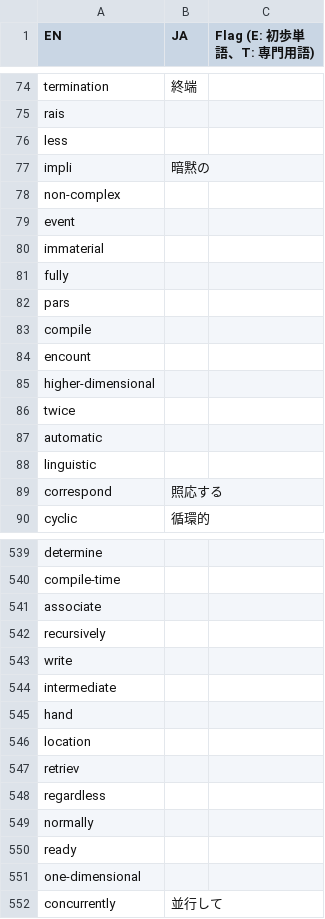
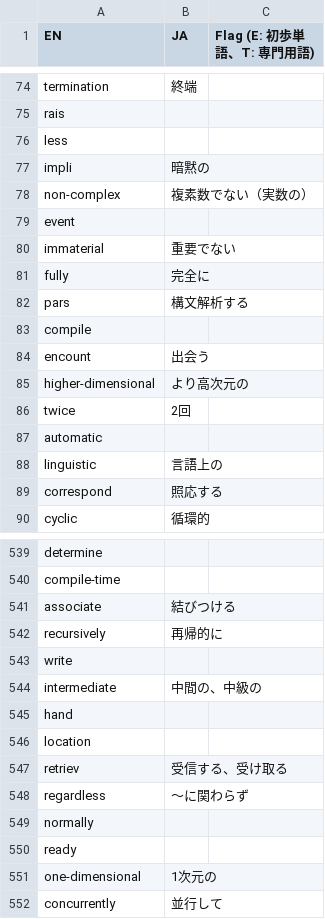
Before and after one commit to DQNEO/gospec-analyzer, a TSV file: data/dic.ja.tsv, drawn as a sheet; only a part is shown, gaps mark what is left out; the diff covers the shown part only.

```diff
--- a/data/dic.ja.tsv
+++ b/data/dic.ja.tsv
@@ -77,13 +77,13 @@ less
 impli	暗黙の	
-non-complex		
+non-complex	複素数でない（実数の）	
 event		
-immaterial		
-fully		
-pars		
+immaterial	重要でない	
+fully	完全に	
+pars	構文解析する	
 compile		
-encount		
-higher-dimensional		
-twice		
+encount	出会う	
+higher-dimensional	より高次元の	
+twice	2回	
 automatic		
-linguistic		
+linguistic	言語上の	
 correspond	照応する	
@@ -540,13 +540,13 @@ determine
 compile-time		
-associate		
-recursively		
+associate	結びつける	
+recursively	再帰的に	
 write		
-intermediate		
+intermediate	中間の、中級の	
 hand		
 location		
-retriev		
-regardless		
+retriev	受信する、受け取る	
+regardless	〜に関わらず	
 normally		
 ready		
-one-dimensional		
+one-dimensional	1次元の	
 concurrently	並行して	
```
Also changed, not shown: 73 edited cells elsewhere in this file.
